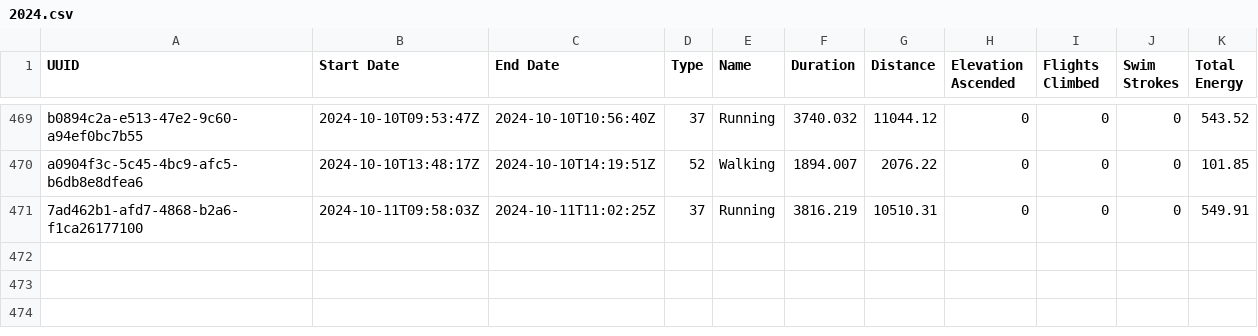
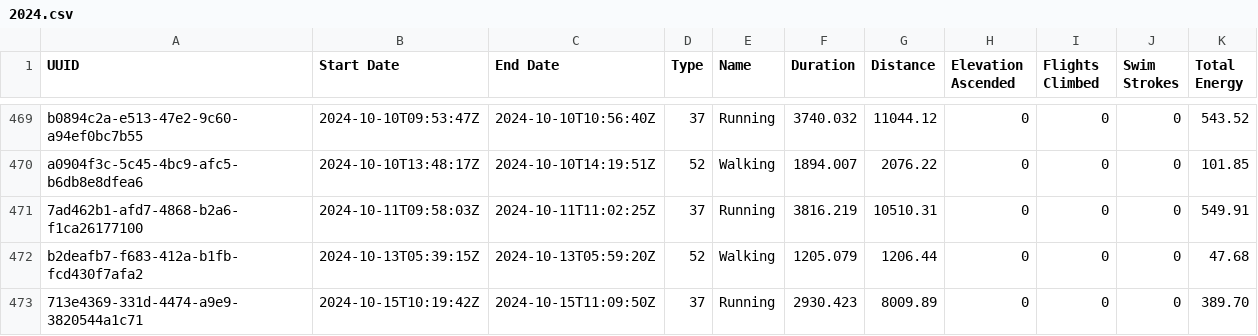
Before and after one commit to malinkang/health, a CSV file: workouts/2024.csv, drawn as a sheet; only a part is shown, gaps mark what is left out.

Commit message:
Update workouts

```diff
--- a/workouts/2024.csv
+++ b/workouts/2024.csv
@@ -471 +471,3 @@ a0904f3c-5c45-4bc9-afc5-b6db8e8dfea6,2024-10-10T13:48:17Z,2024-10-10T14:19:51Z,5
 7ad462b1-afd7-4868-b2a6-f1ca26177100,2024-10-11T09:58:03Z,2024-10-11T11:02:25Z,37,Running,3816.219,10510.31,0,0,0,549.91
+b2deafb7-f683-412a-b1fb-fcd430f7afa2,2024-10-13T05:39:15Z,2024-10-13T05:59:20Z,52,Walking,1205.079,1206.44,0,0,0,47.68
+713e4369-331d-4474-a9e9-3820544a1c71,2024-10-15T10:19:42Z,2024-10-15T11:09:50Z,37,Running,2930.423,8009.89,0,0,0,389.70
```
